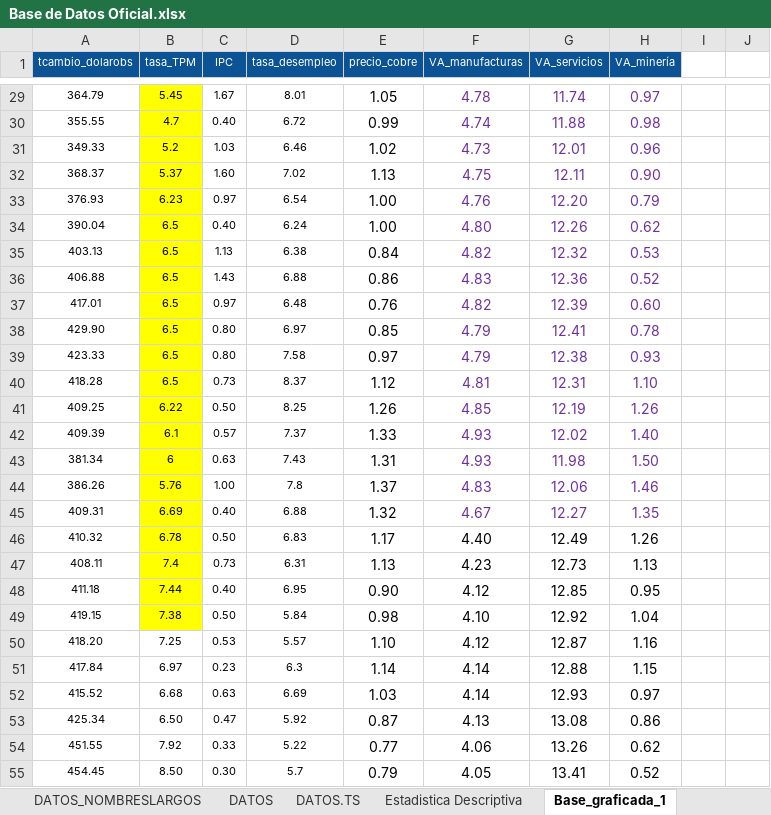
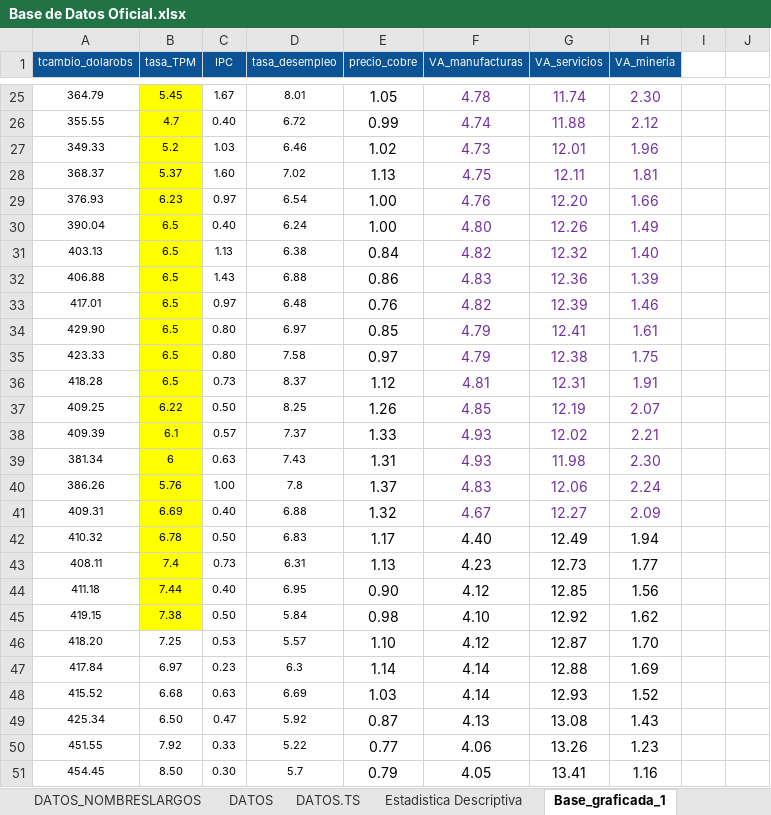
Before and after one commit to panchoyorio/Tesis, an Excel workbook: Base de Datos Oficial.xlsx, sheet Base_graficada_1, drawn as a sheet; only a part is shown, gaps mark what is left out; values as stored, in another font and other column widths than the file's, no borders; addresses are those after the commit; the diff covers the shown part only; the diff names each change by its address in the sheet, - before the commit and + after, or states it on an @@ line.

Commit message:
Update Base de Datos Oficial.xlsx
Actualizar

```diff
--- a/Base de Datos Oficial.xlsx (sheet Base_graficada_1)
+++ b/Base de Datos Oficial.xlsx (sheet Base_graficada_1)
-H25 (VA_minería): 0.97
+H25 (VA_minería): 2.30
-H26 (VA_minería): 0.98
+H26 (VA_minería): 2.12
-H27 (VA_minería): 0.96
+H27 (VA_minería): 1.96
-H28 (VA_minería): 0.90
+H28 (VA_minería): 1.81
-H29 (VA_minería): 0.79
+H29 (VA_minería): 1.66
-H30 (VA_minería): 0.62
+H30 (VA_minería): 1.49
-H31 (VA_minería): 0.53
+H31 (VA_minería): 1.40
-H32 (VA_minería): 0.52
+H32 (VA_minería): 1.39
-H33 (VA_minería): 0.60
+H33 (VA_minería): 1.46
-H34 (VA_minería): 0.78
+H34 (VA_minería): 1.61
-H35 (VA_minería): 0.93
+H35 (VA_minería): 1.75
-H36 (VA_minería): 1.10
+H36 (VA_minería): 1.91
-H37 (VA_minería): 1.26
+H37 (VA_minería): 2.07
-H38 (VA_minería): 1.40
+H38 (VA_minería): 2.21
-H39 (VA_minería): 1.50
+H39 (VA_minería): 2.30
-H40 (VA_minería): 1.46
+H40 (VA_minería): 2.24
-H41 (VA_minería): 1.35
+H41 (VA_minería): 2.09
-H42 (VA_minería): 1.26
+H42 (VA_minería): 1.94
-H43 (VA_minería): 1.13
+H43 (VA_minería): 1.77
-H44 (VA_minería): 0.95
+H44 (VA_minería): 1.56
-H45 (VA_minería): 1.04
+H45 (VA_minería): 1.62
-H46 (VA_minería): 1.16
+H46 (VA_minería): 1.70
-H47 (VA_minería): 1.15
+H47 (VA_minería): 1.69
-H48 (VA_minería): 0.97
+H48 (VA_minería): 1.52
-H49 (VA_minería): 0.86
+H49 (VA_minería): 1.43
-H50 (VA_minería): 0.62
+H50 (VA_minería): 1.23
-H51 (VA_minería): 0.52
+H51 (VA_minería): 1.16
```
Also changed, not shown: 4 removed rows, 113 edited cells and cell formats elsewhere in this sheet, sheet DATOS, sheet DATOS.TS, sheet DATOS_NOMBRESLARGOS, sheet Estadistica Descriptiva, sheet Base_graficada_2, formulas that keep their value, charts or pictures.
